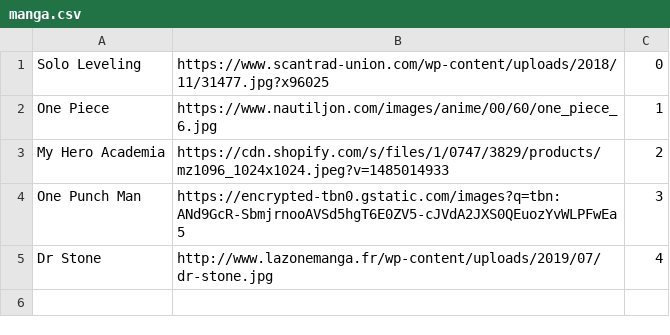
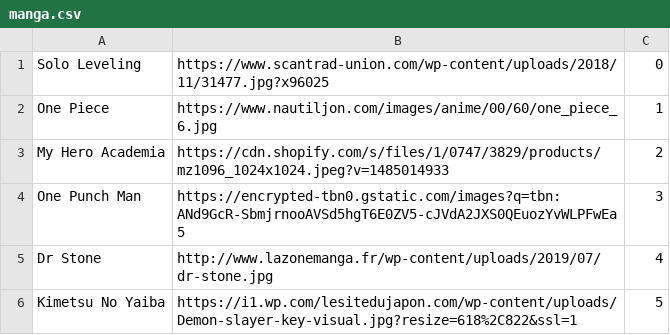
Before and after one commit to vankevinsuy/MangaMagum_project, a CSV file: Server/python_serveur/outpout/manga.csv, drawn as a sheet.

```diff
--- a/Server/python_serveur/outpout/manga.csv
+++ b/Server/python_serveur/outpout/manga.csv
@@ -5 +5,2 @@
 "Dr Stone","http://www.lazonemanga.fr/wp-content/uploads/2019/07/dr-stone.jpg","4",""
+"Kimetsu No Yaiba","https://i1.wp.com/lesitedujapon.com/wp-content/uploads/Demon-slayer-key-visual.jpg?resize=618%2C822&ssl=1","5",""
```
Also changed, not shown: Server/python_serveur/outpout/chapters.csv, 4 other files.
